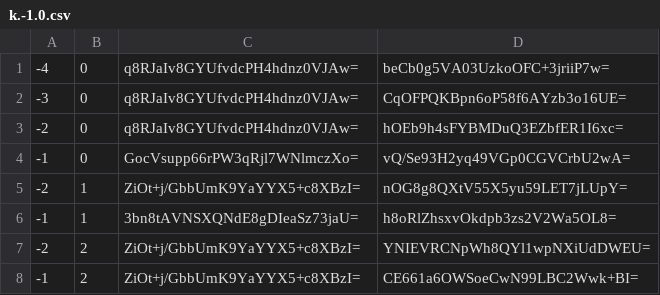
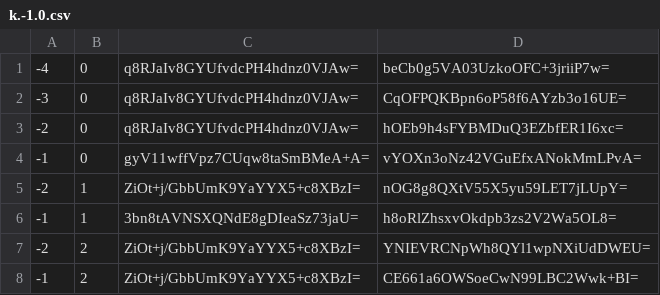
Before and after one commit to counterfitninja/chilled-nether, a CSV file: tiles/zoom.-1/metadata/k.-1.0.csv, drawn as a sheet.

```diff
--- a/tiles/zoom.-1/metadata/k.-1.0.csv
+++ b/tiles/zoom.-1/metadata/k.-1.0.csv
@@ -3,3 +3,3 @@
 -2,0,q8RJaIv8GYUfvdcPH4hdnz0VJAw=,hOEb9h4sFYBMDuQ3EZbfER1I6xc=
--1,0,GocVsupp66rPW3qRjl7WNlmczXo=,vQ/Se93H2yq49VGp0CGVCrbU2wA=
+-1,0,gyV11wffVpz7CUqw8taSmBMeA+A=,vYOXn3oNz42VGuEfxANokMmLPvA=
 -2,1,ZiOt+j/GbbUmK9YaYYX5+c8XBzI=,nOG8g8QXtV55X5yu59LET7jLUpY=
```
Also changed, not shown: tiles/zoom.-1/metadata/k.-1.-1.csv, tiles/zoom.-1/metadata/k.0.-1.csv, 57 other files.
